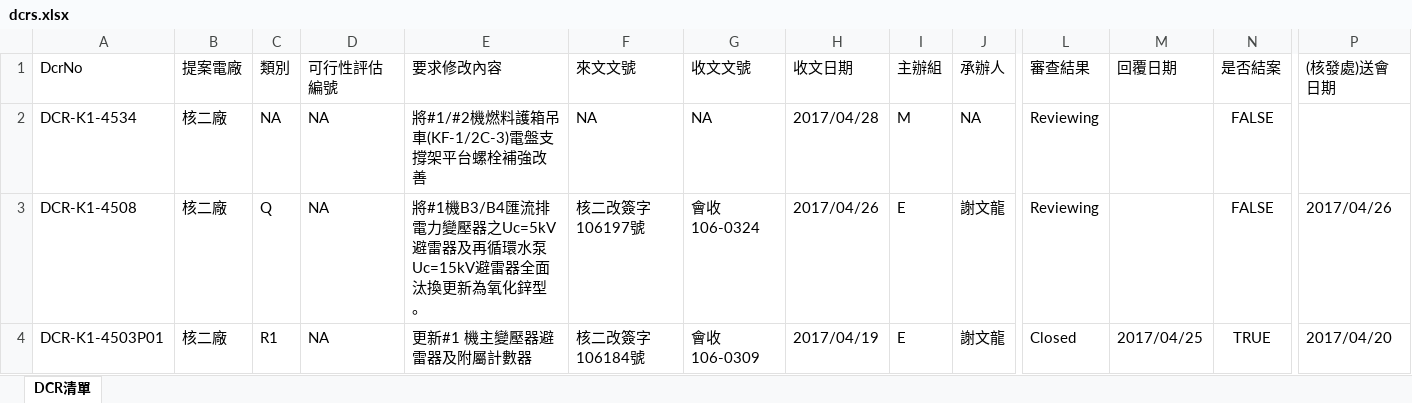
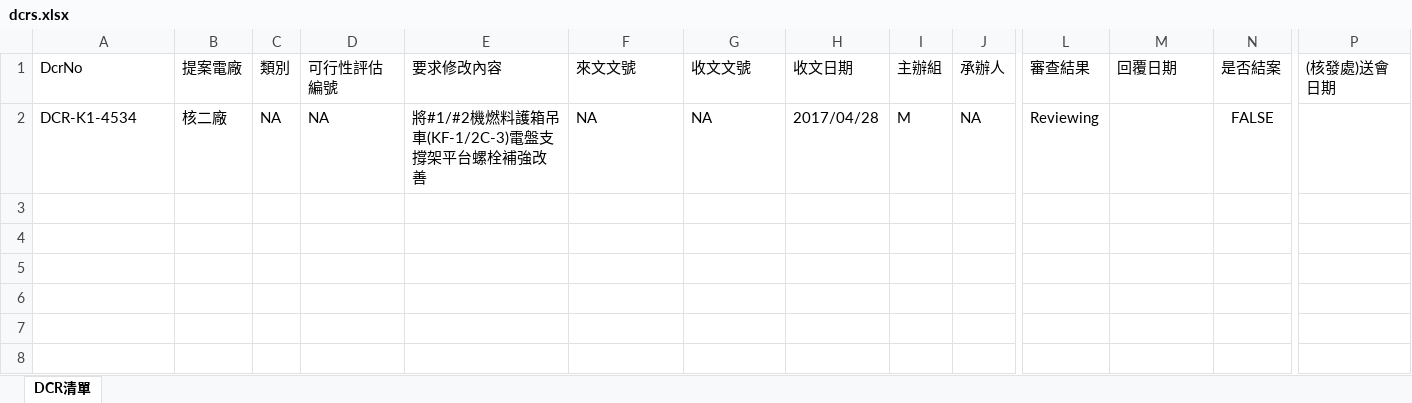
Before and after one commit to yiren/DneWebSite, an Excel workbook: DneWebSite/upload/dcrs.xlsx, sheet DCR清單, drawn as a sheet; only a part is shown, gaps mark what is left out; values as stored, in another font and other column widths than the file's, no borders; rows hold the shown columns only; the diff names each change by its address in the sheet, - before the commit and + after, or states it on an @@ line.

```diff
--- a/DneWebSite/upload/dcrs.xlsx (sheet DCR清單)
+++ b/DneWebSite/upload/dcrs.xlsx (sheet DCR清單)
-row 3: DCR-K1-4508 | 核二廠 | Q | NA | 將#1機B3/B4匯流排電力變壓器之Uc=5kV避雷器及再循環水泵Uc=15kV避雷器全面汰換更新為氧化鋅型。 | 核二改簽字106197號 | 會收106-0324 | 2017/04/26 | E | 謝文龍 | Reviewing |  | FALSE | 2017/04/26
-row 4: DCR-K1-4503P01 | 核二廠 | R1 | NA | 更新#1 機主變壓器避雷器及附屬計數器 | 核二改簽字106184號 | 會收106-0309 | 2017/04/19 | E | 謝文龍 | Closed | 2017/04/25 | TRUE | 2017/04/20
```
Also changed, not shown: 11 other files.
